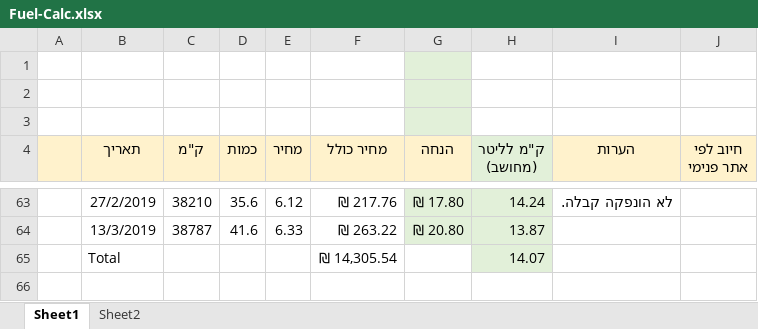
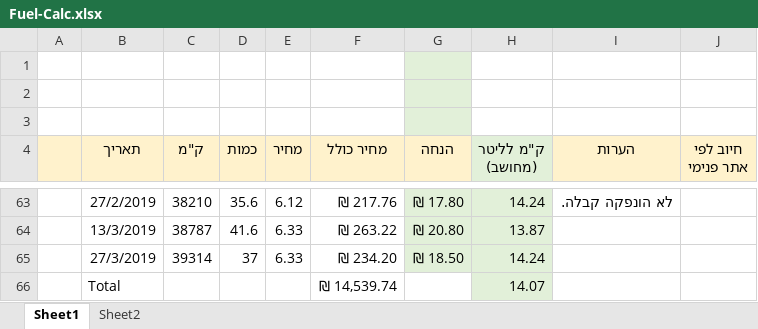
Before and after one commit to Rafael2018a/SharedDocs, an Excel workbook: Fuel-Calc.xlsx, sheet Sheet1, drawn as a sheet; only a part is shown, gaps mark what is left out; values as stored, in another font and other column widths than the file's, no borders; charts and pictures and table styles not drawn; addresses are those after the commit; the diff names each change by its address in the sheet, - before the commit and + after, or states it on an @@ line.

```diff
--- a/Fuel-Calc.xlsx (sheet Sheet1)
+++ b/Fuel-Calc.xlsx (sheet Sheet1)
+row 65:  | 27/3/2019 | 39314 | 37 | 6.33 | ₪ 234.20 | ₪ 18.50 | 14.24
-F66 (מחיר כולל): ₪ 14,305.54
+F66 (מחיר כולל): ₪ 14,539.74
```
Also changed, not shown: charts or pictures, 1 other file.
